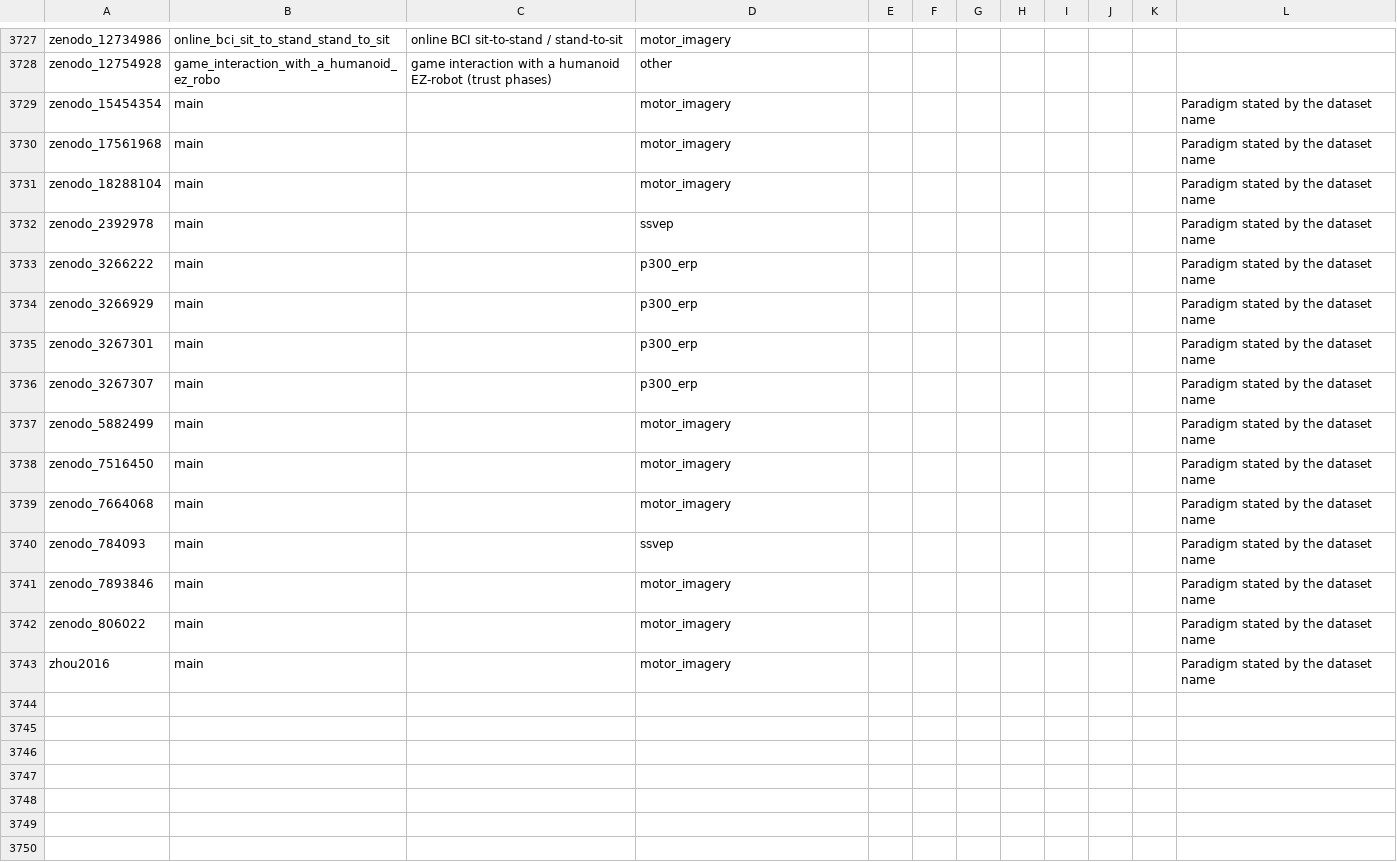
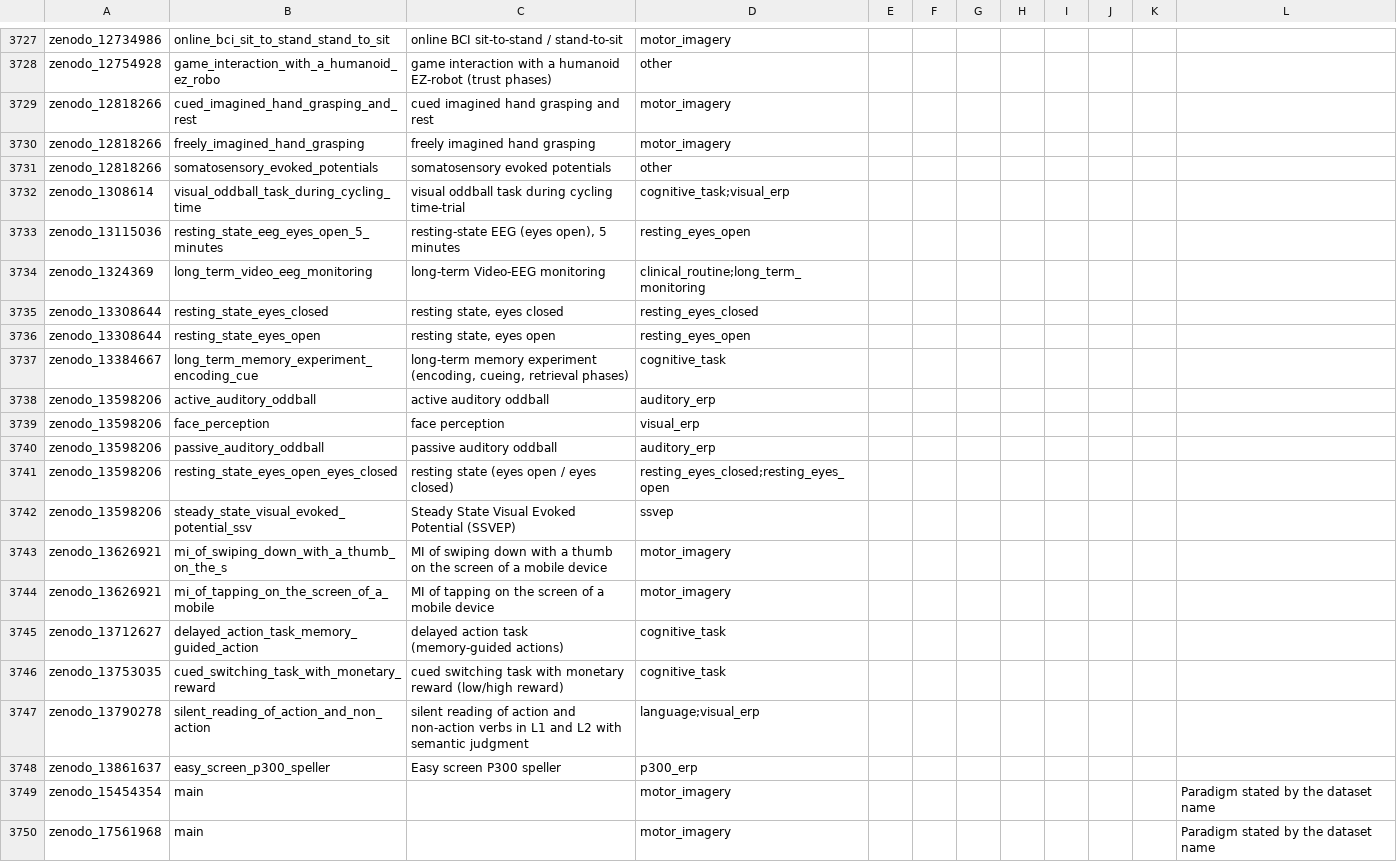
Before and after one commit to itoten/eeg_dataset_db, a CSV file: data/tasks.csv, drawn as a sheet; only a part is shown, gaps mark what is left out; the shorter side is filled out with more unchanged rows.

```diff
--- a/data/tasks.csv
+++ b/data/tasks.csv
@@ -3728,2 +3728,22 @@ zenodo_12734986,online_bci_sit_to_stand_stand_to_sit,online BCI sit-to-stand / s
 zenodo_12754928,game_interaction_with_a_humanoid_ez_robo,game interaction with a humanoid EZ-robot (trust phases),other,,,,,,,,
+zenodo_12818266,cued_imagined_hand_grasping_and_rest,cued imagined hand grasping and rest,motor_imagery,,,,,,,,
+zenodo_12818266,freely_imagined_hand_grasping,freely imagined hand grasping,motor_imagery,,,,,,,,
+zenodo_12818266,somatosensory_evoked_potentials,somatosensory evoked potentials,other,,,,,,,,
+zenodo_1308614,visual_oddball_task_during_cycling_time,visual oddball task during cycling time-trial,cognitive_task;visual_erp,,,,,,,,
+zenodo_13115036,resting_state_eeg_eyes_open_5_minutes,"resting-state EEG (eyes open), 5 minutes",resting_eyes_open,,,,,,,,
+zenodo_1324369,long_term_video_eeg_monitoring,long-term Video-EEG monitoring,clinical_routine;long_term_monitoring,,,,,,,,
+zenodo_13308644,resting_state_eyes_closed,"resting state, eyes closed",resting_eyes_closed,,,,,,,,
+zenodo_13308644,resting_state_eyes_open,"resting state, eyes open",resting_eyes_open,,,,,,,,
+zenodo_13384667,long_term_memory_experiment_encoding_cue,"long-term memory experiment (encoding, cueing, retrieval phases)",cognitive_task,,,,,,,,
+zenodo_13598206,active_auditory_oddball,active auditory oddball,auditory_erp,,,,,,,,
+zenodo_13598206,face_perception,face perception,visual_erp,,,,,,,,
+zenodo_13598206,passive_auditory_oddball,passive auditory oddball,auditory_erp,,,,,,,,
+zenodo_13598206,resting_state_eyes_open_eyes_closed,resting state (eyes open / eyes closed),resting_eyes_closed;resting_eyes_open,,,,,,,,
+zenodo_13598206,steady_state_visual_evoked_potential_ssv,Steady State Visual Evoked Potential (SSVEP),ssvep,,,,,,,,
+zenodo_13626921,mi_of_swiping_down_with_a_thumb_on_the_s,MI of swiping down with a thumb on the screen of a mobile device,motor_imagery,,,,,,,,
+zenodo_13626921,mi_of_tapping_on_the_screen_of_a_mobile,MI of tapping on the screen of a mobile device,motor_imagery,,,,,,,,
+zenodo_13712627,delayed_action_task_memory_guided_action,delayed action task (memory-guided actions),cognitive_task,,,,,,,,
+zenodo_13753035,cued_switching_task_with_monetary_reward,cued switching task with monetary reward (low/high reward),cognitive_task,,,,,,,,
+zenodo_13790278,silent_reading_of_action_and_non_action,silent reading of action and non-action verbs in L1 and L2 with semantic judgment,language;visual_erp,,,,,,,,
+zenodo_13861637,easy_screen_p300_speller,Easy screen P300 speller,p300_erp,,,,,,,,
 zenodo_15454354,main,,motor_imagery,,,,,,,,Paradigm stated by the dataset name
```
Also changed, not shown: data/acquisition_setups.csv, data/dataset_sources.csv, 11 other files.
